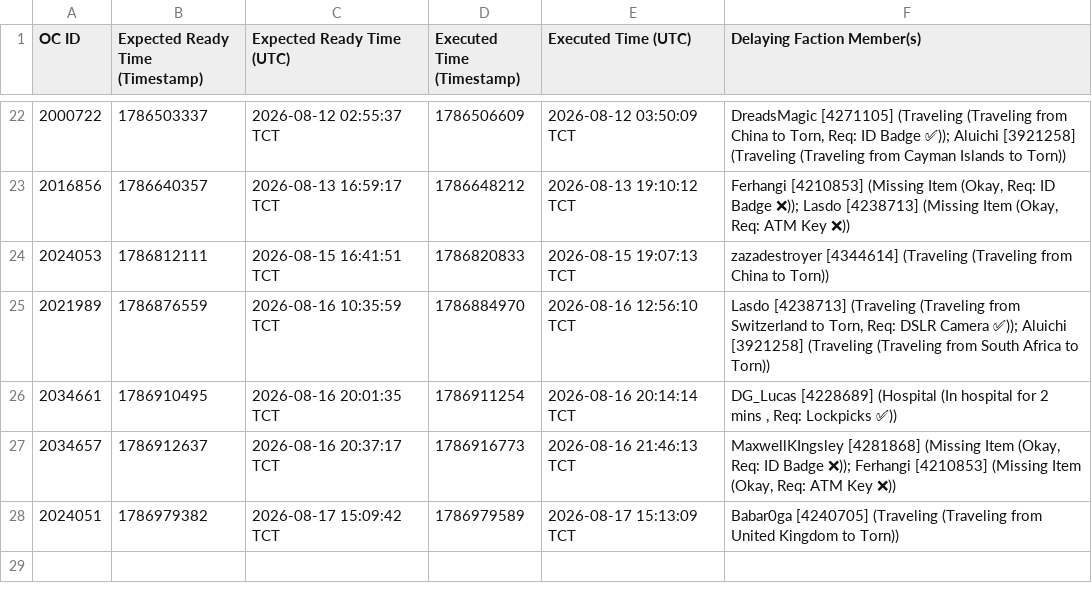
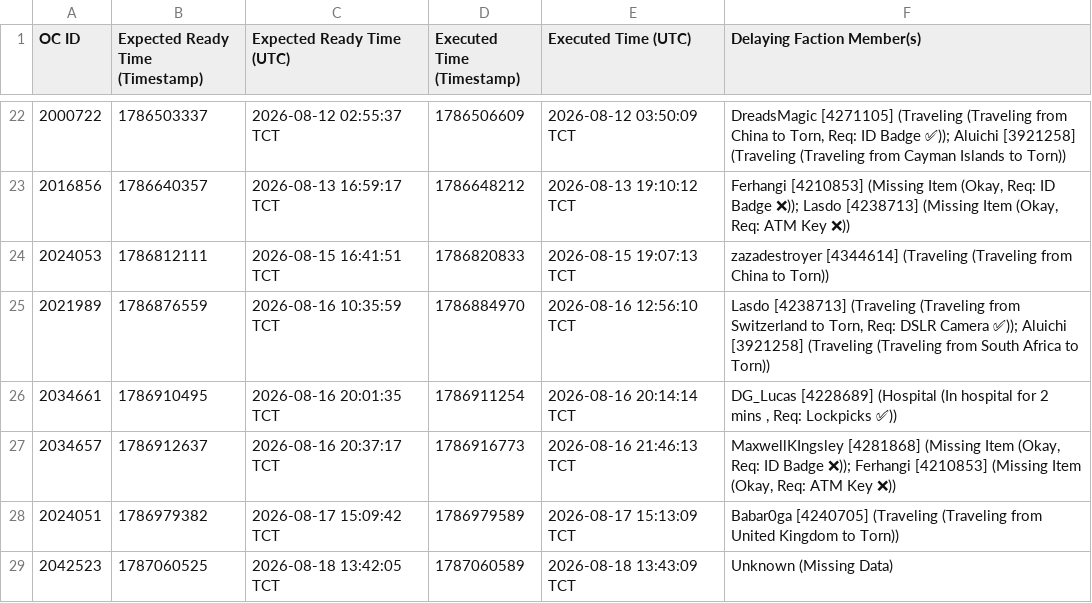
Before and after one commit to Ferrousbuns/torn-OC-Tracker, a CSV file: oc_delays.csv, drawn as a sheet; only a part is shown, gaps mark what is left out.

Commit message:
Auto-update oc_delay data: 2026-08-18 20:10

```diff
--- a/oc_delays.csv
+++ b/oc_delays.csv
@@ -28 +28,2 @@ OC ID,Expected Ready Time (Timestamp),Expected Ready Time (UTC),Executed Time (T
 2024051,1786979382,2026-08-17 15:09:42 TCT,1786979589,2026-08-17 15:13:09 TCT,Babar0ga [4240705] (Traveling (Traveling from United Kingdom to Torn))
+2042523,1787060525,2026-08-18 13:42:05 TCT,1787060589,2026-08-18 13:43:09 TCT,Unknown (Missing Data)
```
